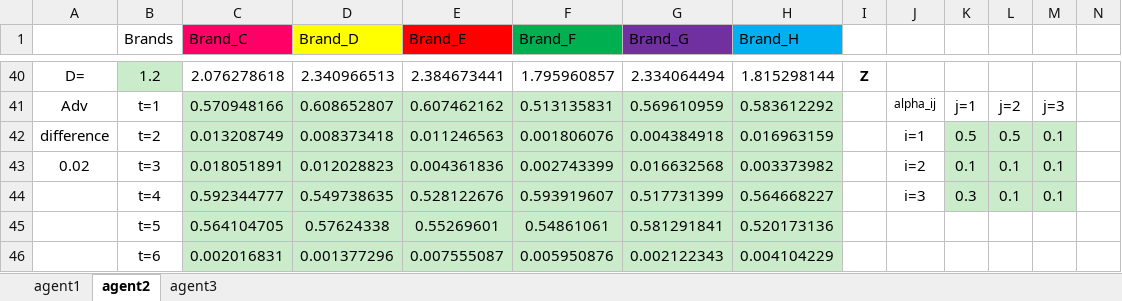
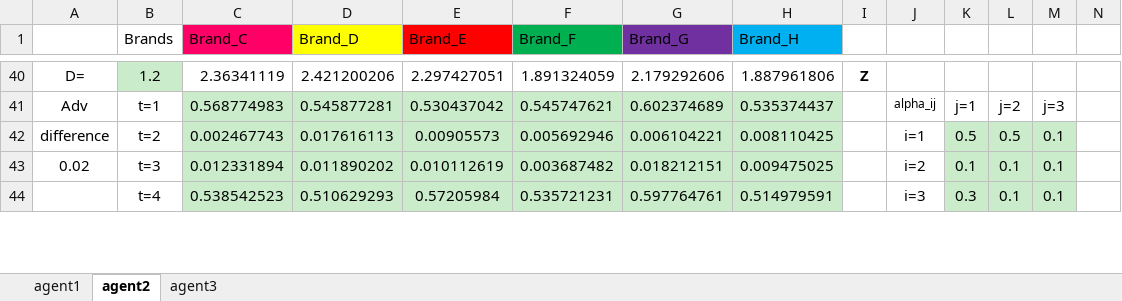
Before and after one commit to stokedover9k/buyer, an Excel workbook: BuyingJeans.Hw5.xlsx, sheet agent2, drawn as a sheet; only a part is shown, gaps mark what is left out; values as stored, in another font and other column widths than the file's, no borders; removed rows and columns are numbered as before the commit, all else as after; rows hold the shown columns only; the diff covers the shown part only; the diff names each change by its address in the sheet, - before the commit and + after, or states it on an @@ line.

```diff
--- a/BuyingJeans.Hw5.xlsx (sheet agent2)
+++ b/BuyingJeans.Hw5.xlsx (sheet agent2)
-C40 (Brand_C): 2.076278618
+C40 (Brand_C): 2.36341119
-D40 (Brand_D): 2.340966513
+D40 (Brand_D): 2.421200206
-E40 (Brand_E): 2.384673441
+E40 (Brand_E): 2.297427051
-F40 (Brand_F): 1.795960857
+F40 (Brand_F): 1.891324059
-G40 (Brand_G): 2.334064494
+G40 (Brand_G): 2.179292606
-H40 (Brand_H): 1.815298144
+H40 (Brand_H): 1.887961806
-C41 (Brand_C): 0.570948166
+C41 (Brand_C): 0.568774983
-D41 (Brand_D): 0.608652807
+D41 (Brand_D): 0.545877281
-E41 (Brand_E): 0.607462162
+E41 (Brand_E): 0.530437042
-F41 (Brand_F): 0.513135831
+F41 (Brand_F): 0.545747621
-G41 (Brand_G): 0.569610959
+G41 (Brand_G): 0.602374689
-H41 (Brand_H): 0.583612292
+H41 (Brand_H): 0.535374437
-C42 (Brand_C): 0.013208749
+C42 (Brand_C): 0.002467743
-D42 (Brand_D): 0.008373418
+D42 (Brand_D): 0.017616113
-E42 (Brand_E): 0.011246563
+E42 (Brand_E): 0.00905573
-F42 (Brand_F): 0.001806076
+F42 (Brand_F): 0.005692946
-G42 (Brand_G): 0.004384918
+G42 (Brand_G): 0.006104221
-H42 (Brand_H): 0.016963159
+H42 (Brand_H): 0.008110425
-C43 (Brand_C): 0.018051891
+C43 (Brand_C): 0.012331894
-D43 (Brand_D): 0.012028823
+D43 (Brand_D): 0.011890202
-E43 (Brand_E): 0.004361836
+E43 (Brand_E): 0.010112619
-F43 (Brand_F): 0.002743399
+F43 (Brand_F): 0.003687482
-G43 (Brand_G): 0.016632568
+G43 (Brand_G): 0.018212151
-H43 (Brand_H): 0.003373982
+H43 (Brand_H): 0.009475025
-C44 (Brand_C): 0.592344777
+C44 (Brand_C): 0.538542523
-D44 (Brand_D): 0.549738635
+D44 (Brand_D): 0.510629293
-E44 (Brand_E): 0.528122676
+E44 (Brand_E): 0.57205984
-F44 (Brand_F): 0.593919607
+F44 (Brand_F): 0.535721231
-G44 (Brand_G): 0.517731399
+G44 (Brand_G): 0.597764761
-H44 (Brand_H): 0.564668227
+H44 (Brand_H): 0.514979591
-row 45:  | t=5 | 0.564104705 | 0.57624338 | 0.55269601 | 0.54861061 | 0.581291841 | 0.520173136
-row 46:  | t=6 | 0.002016831 | 0.001377296 | 0.007555087 | 0.005950876 | 0.002122343 | 0.004104229
```
Also changed, not shown: 11 added rows, 9 removed rows and 21 edited cells elsewhere in this sheet, sheet agent3, sheet agent1, charts or pictures, 5 other files.
